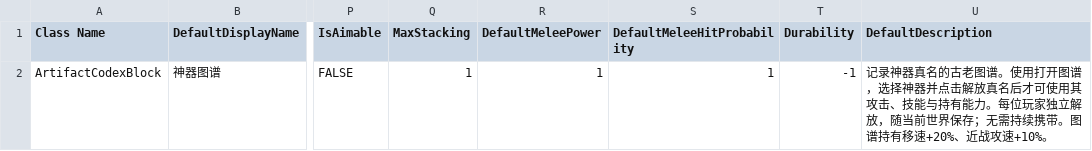
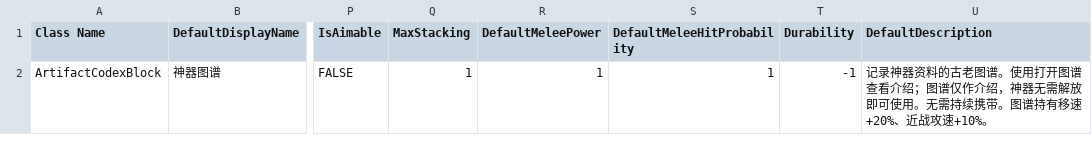
Before and after one commit to godblessmezyan-art/Survivalcraft2, a CSV file: SCIE-Port/src/SCIEPort/Assets/Blocks/ArtifactCodex.csv, drawn as a sheet; only a part is shown, gaps mark what is left out; the diff names each change by its address in the sheet, - before the commit and + after, or states it on an @@ line.

Commit message:
feat(codex): drop true-name gating and make the artifact codex informational
Artifacts no longer require releasing a true name before use: Allowed and
MayHold are always granted, the update loop stops consuming hit/dig/aim/
interact input and drops the sealed notice, and the dialog becomes a pure
catalog with entries, 3D preview and description text. Keep the stored
TrueNames masks and the 254 sync path only for old clients and old worlds;
they no longer gate anything. Update the native probes and item text to the
new open-access rule and ship 0.84.1.

```diff
--- a/SCIE-Port/src/SCIEPort/Assets/Blocks/ArtifactCodex.csv
+++ b/SCIE-Port/src/SCIEPort/Assets/Blocks/ArtifactCodex.csv
-U2 (DefaultDescription): 记录神器真名的古老图谱。使用打开图谱，选择神器并点击解放真名后才可使用其攻击、技能与持有能力。每位玩家独立解放，随当前世界保存；无需持续…
+U2 (DefaultDescription): 记录神器资料的古老图谱。使用打开图谱查看介绍；图谱仅作介绍，神器无需解放即可使用。无需持续…
```
Also changed, not shown: SCIE-Port/src/SCIEPort/Assets/Blocks/DevouringEye.csv, SCIE-Port/src/SCIEPort/Assets/Blocks/OmniscientEye.csv, 12 other files.
